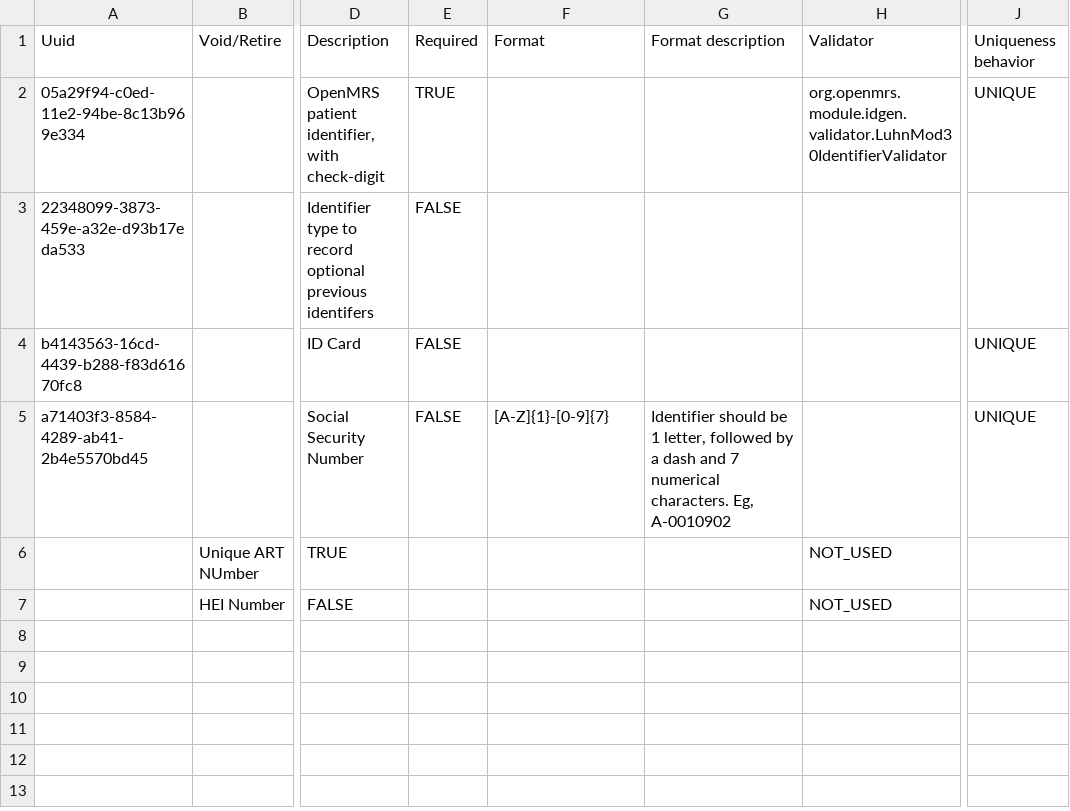
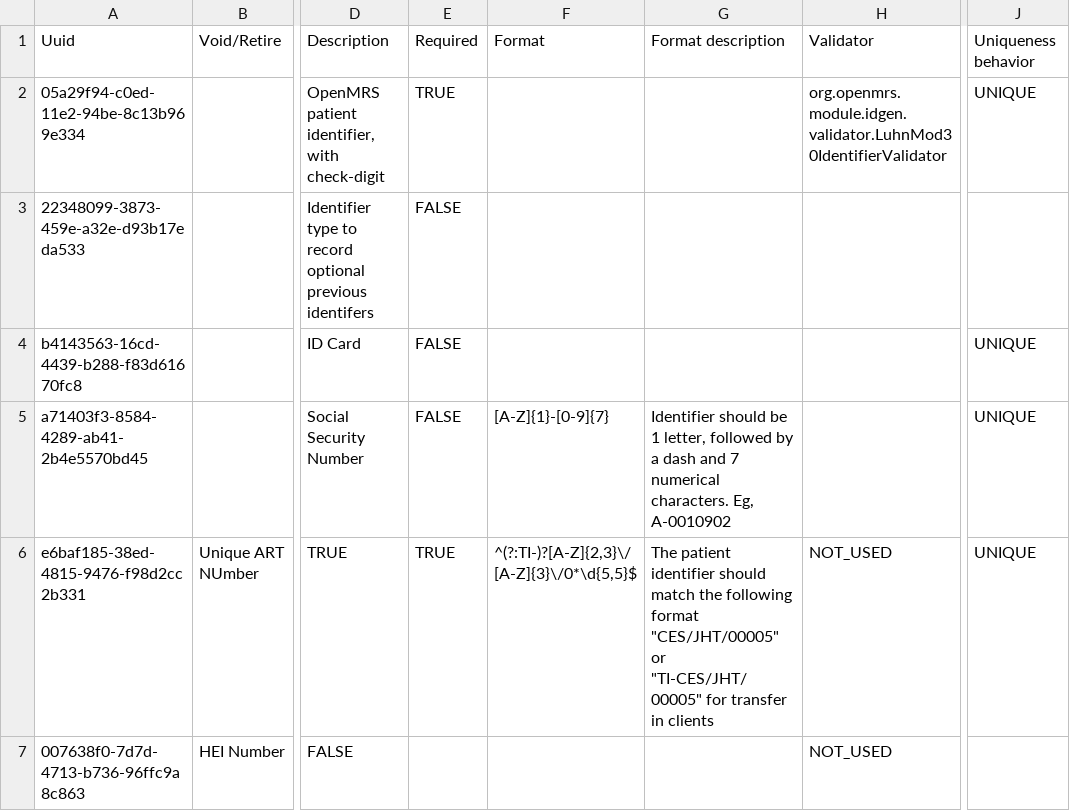
Before and after one commit to njm2176/ssemr, a CSV file: distro/configuration/patientidentifiertypes/pit.csv, drawn as a sheet; only a part is shown, gaps mark what is left out; the diff names each change by its address in the sheet, - before the commit and + after, or states it on an @@ line.

```diff
--- a/distro/configuration/patientidentifiertypes/pit.csv
+++ b/distro/configuration/patientidentifiertypes/pit.csv
-A6: (empty)
+A6: e6baf185-38ed-4815-9476-f98d2cc2b331
-E6: (empty)
+E6: TRUE
-F6: (empty)
+F6: ^(?:TI-)?[A-Z]{2,3}\/[A-Z]{3}\/0*\d{5,5}$
-G6: (empty)
+G6: The patient identifier should match the following format "CES/JHT/00005" or "TI-CES/JHT/00005" for transfer in clients
-J6: (empty)
+J6: UNIQUE
-A7: (empty)
+A7: 007638f0-7d7d-4713-b736-96ffc9a8c863
```
Also changed, not shown: distro/configuration/idgen/idgen_sequential.csv, distro/configuration/personattributetypes/pat_registration.csv, 1 other file.
